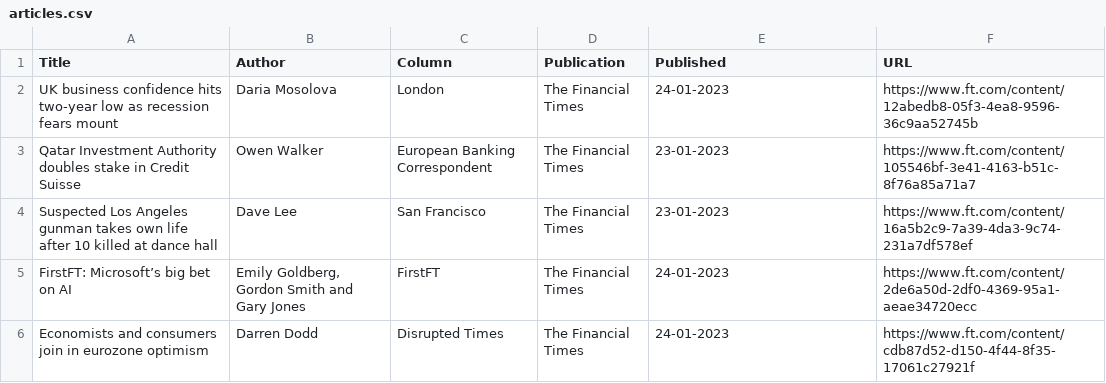
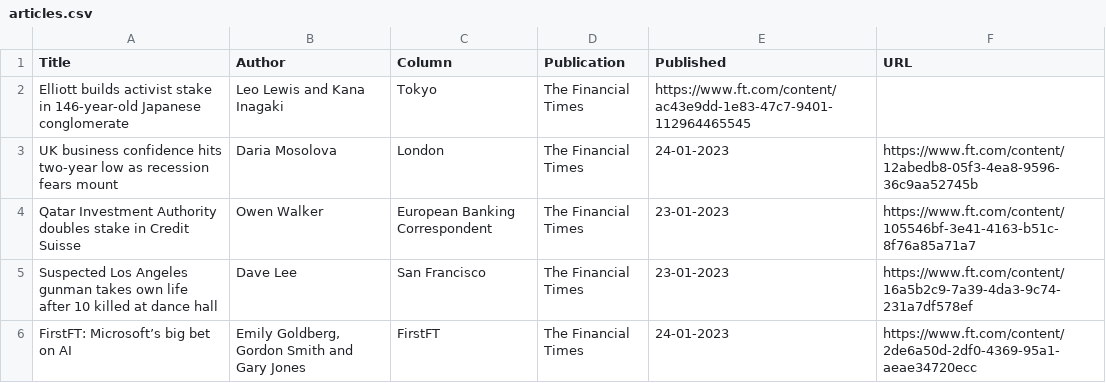
Before and after one commit to jaymarichua/ft-metadata, a CSV file: articles.csv, drawn as a sheet; only a part is shown; the shorter side is filled out with more unchanged rows.

Commit message:
Update articles.csv

```diff
--- a/articles.csv
+++ b/articles.csv
@@ -1,2 +1,3 @@
 Title, Author, Column, Publication, Published, URL
+Elliott builds activist stake in 146-year-old Japanese conglomerate, Leo Lewis and Kana Inagaki, Tokyo, The Financial Times, https://www.ft.com/content/ac43e9dd-1e83-47c7-9401-112964465545
 UK business confidence hits two-year low as recession fears mount, Daria Mosolova, London, The Financial Times, 24-01-2023, https://www.ft.com/content/12abedb8-05f3-4ea8-9596-36c9aa52745b
```
